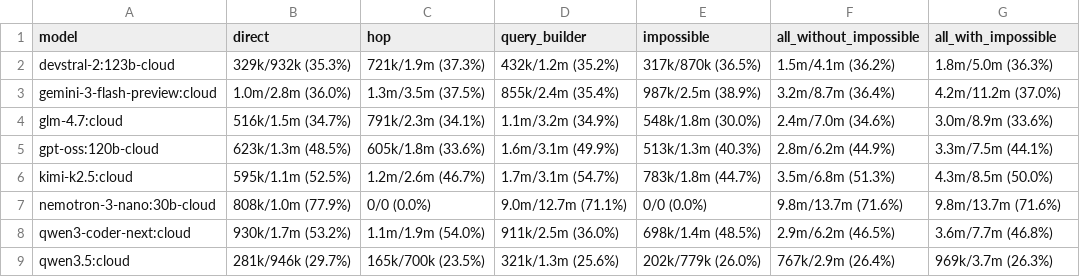
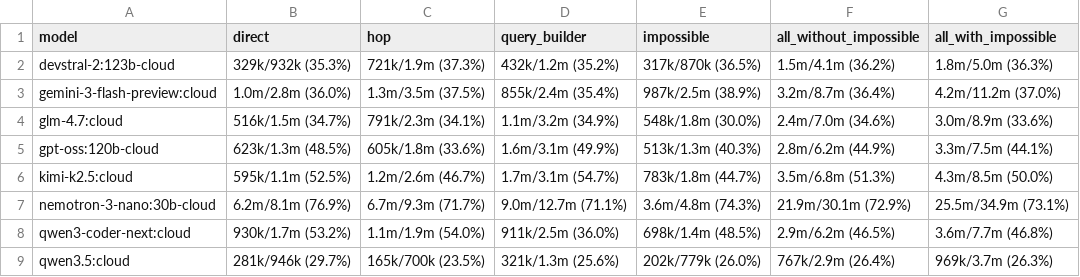
Before and after one commit to JanIngoHaas/mcp-graph-eval, a CSV file: reports/model_comparison/table_b_explain_overhead_share_by_model_qtype.csv, drawn as a sheet.

```diff
--- a/reports/model_comparison/table_b_explain_overhead_share_by_model_qtype.csv
+++ b/reports/model_comparison/table_b_explain_overhead_share_by_model_qtype.csv
@@ -6,3 +6,3 @@ gpt-oss:120b-cloud,623k/1.3m (48.5%),605k/1.8m (33.6%),1.6m/3.1m (49.9%),513k/1.
 kimi-k2.5:cloud,595k/1.1m (52.5%),1.2m/2.6m (46.7%),1.7m/3.1m (54.7%),783k/1.8m (44.7%),3.5m/6.8m (51.3%),4.3m/8.5m (50.0%)
-nemotron-3-nano:30b-cloud,808k/1.0m (77.9%),0/0 (0.0%),9.0m/12.7m (71.1%),0/0 (0.0%),9.8m/13.7m (71.6%),9.8m/13.7m (71.6%)
+nemotron-3-nano:30b-cloud,6.2m/8.1m (76.9%),6.7m/9.3m (71.7%),9.0m/12.7m (71.1%),3.6m/4.8m (74.3%),21.9m/30.1m (72.9%),25.5m/34.9m (73.1%)
 qwen3-coder-next:cloud,930k/1.7m (53.2%),1.1m/1.9m (54.0%),911k/2.5m (36.0%),698k/1.4m (48.5%),2.9m/6.2m (46.5%),3.6m/7.7m (46.8%)
```
Also changed, not shown: reports/model_comparison/table_a_f1_by_model_qtype.csv, 34 other files.
